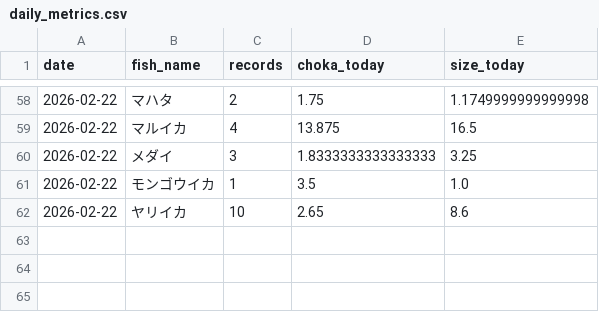
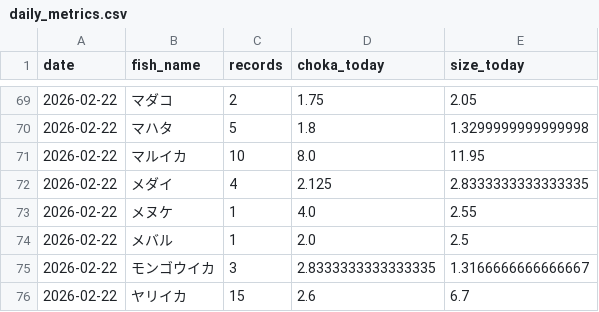
Before and after one commit to haradatakahiro/funaduri-tatiuo-auto, a CSV file: history/daily_metrics.csv, drawn as a sheet; only a part is shown, gaps mark what is left out; the diff covers the shown part only.

```diff
--- a/history/daily_metrics.csv
+++ b/history/daily_metrics.csv
@@ -58,5 +69,8 @@ date,fish_name,records,choka_today,size_today
-2026-02-22,マハタ,2,1.75,1.1749999999999998
-2026-02-22,マルイカ,4,13.875,16.5
-2026-02-22,メダイ,3,1.8333333333333333,3.25
-2026-02-22,モンゴウイカ,1,3.5,1.0
-2026-02-22,ヤリイカ,10,2.65,8.6
+2026-02-22,マダコ,2,1.75,2.05
+2026-02-22,マハタ,5,1.8,1.3299999999999998
+2026-02-22,マルイカ,10,8.0,11.95
+2026-02-22,メダイ,4,2.125,2.8333333333333335
+2026-02-22,メヌケ,1,4.0,2.55
+2026-02-22,メバル,1,2.0,2.5
+2026-02-22,モンゴウイカ,3,2.8333333333333335,1.3166666666666667
+2026-02-22,ヤリイカ,15,2.6,6.7
```
Also changed, not shown: 12 added rows, 1 removed row and 49 edited cells elsewhere in this file, 1 other file.
